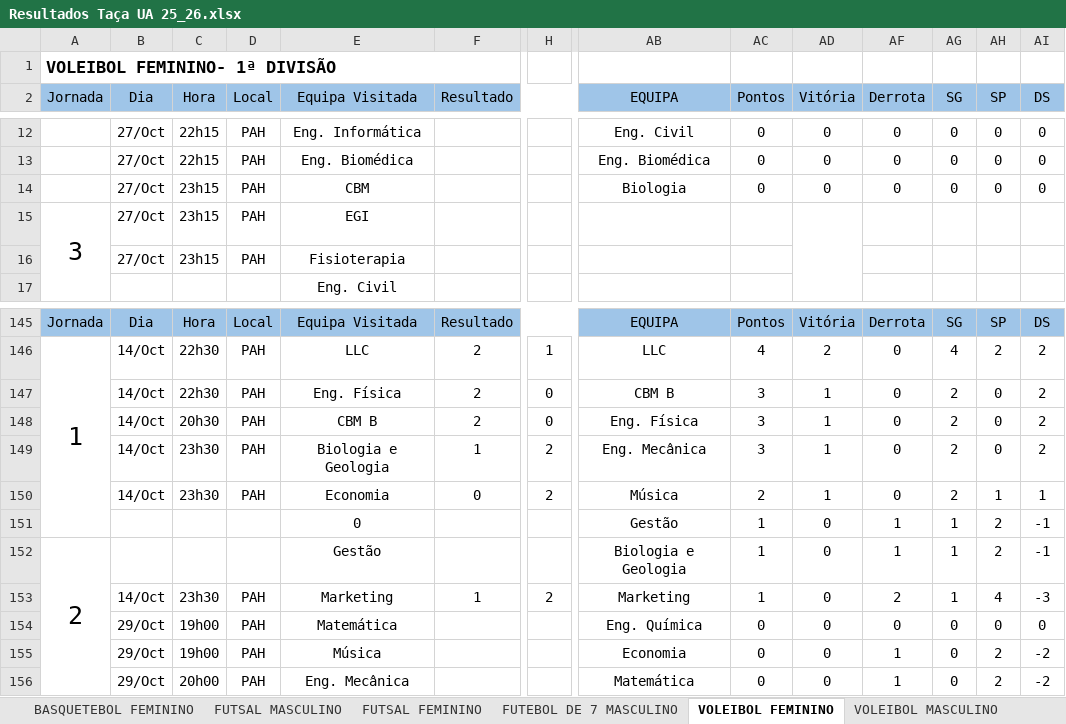
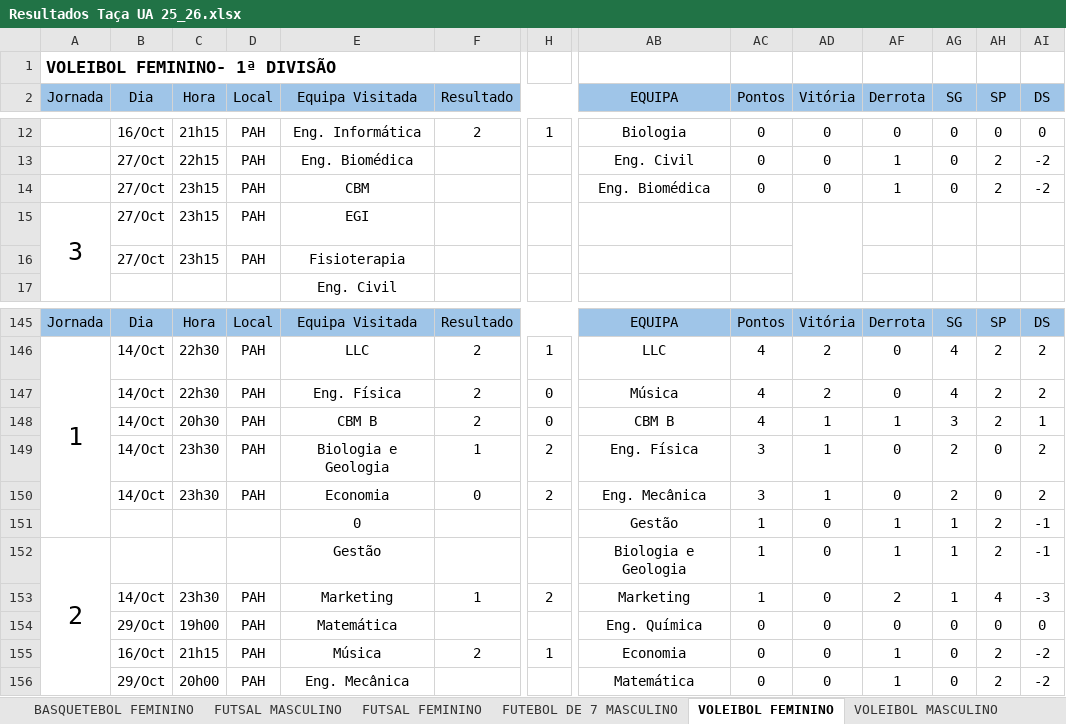
Before and after one commit to SlicF/mmr_ta-aua, an Excel workbook: Resultados Taça UA 25_26.xlsx, sheet VOLEIBOL FEMININO, drawn as a sheet; only a part is shown, gaps mark what is left out; values as stored, in another font and other column widths than the file's, no borders; charts and pictures not drawn; the diff covers the shown part only; the diff names each change by its address in the sheet, - before the commit and + after, or states it on an @@ line.

```diff
--- a/Resultados Taça UA 25_26.xlsx (sheet VOLEIBOL FEMININO)
+++ b/Resultados Taça UA 25_26.xlsx (sheet VOLEIBOL FEMININO)
-B12 (Dia): 27/Oct
+B12 (Dia): 16/Oct
-C12 (Hora): 22h15
+C12 (Hora): 21h15
-F12 (Resultado): (empty)
+F12 (Resultado): 2
-H12: (empty)
+H12: 1
-AB12 (EQUIPA): Eng. Civil
+AB12 (EQUIPA): Biologia
-AB13 (EQUIPA): Eng. Biomédica
+AB13 (EQUIPA): Eng. Civil
-AF13:AF14 (Derrota): 0
+AF13:AF14 (Derrota): 1
-AH13:AH14 (SP): 0
+AH13:AH14 (SP): 2
-AI13:AI14 (DS): 0
+AI13:AI14 (DS): -2
-AB14 (EQUIPA): Biologia
+AB14 (EQUIPA): Eng. Biomédica
-AB147 (EQUIPA): CBM B
+AB147 (EQUIPA): Música
-AC147:AC148 (Pontos): 3
+AC147:AC148 (Pontos): 4
-AD147 (Vitória): 1
+AD147 (Vitória): 2
-AG147 (SG): 2
+AG147 (SG): 4
-AH147:AH148 (SP): 0
+AH147:AH148 (SP): 2
-AB148 (EQUIPA): Eng. Física
+AB148 (EQUIPA): CBM B
-AF148 (Derrota): 0
+AF148 (Derrota): 1
-AG148 (SG): 2
+AG148 (SG): 3
-AI148 (DS): 2
+AI148 (DS): 1
-AB149 (EQUIPA): Eng. Mecânica
+AB149 (EQUIPA): Eng. Física
-AB150 (EQUIPA): Música
+AB150 (EQUIPA): Eng. Mecânica
-AC150 (Pontos): 2
+AC150 (Pontos): 3
-AH150 (SP): 1
+AH150 (SP): 0
-AI150 (DS): 1
+AI150 (DS): 2
-B155 (Dia): 29/Oct
+B155 (Dia): 16/Oct
-C155 (Hora): 19h00
+C155 (Hora): 21h15
-F155 (Resultado): (empty)
+F155 (Resultado): 2
-H155: (empty)
+H155: 1
```
Also changed, not shown: 2 added rows, 2 removed rows, 37 edited cells and cell formats elsewhere in this sheet, sheet VOLEIBOL MASCULINO, hidden cells, backup_Resultados Taça UA 25_26.xlsx, 12 other files.
